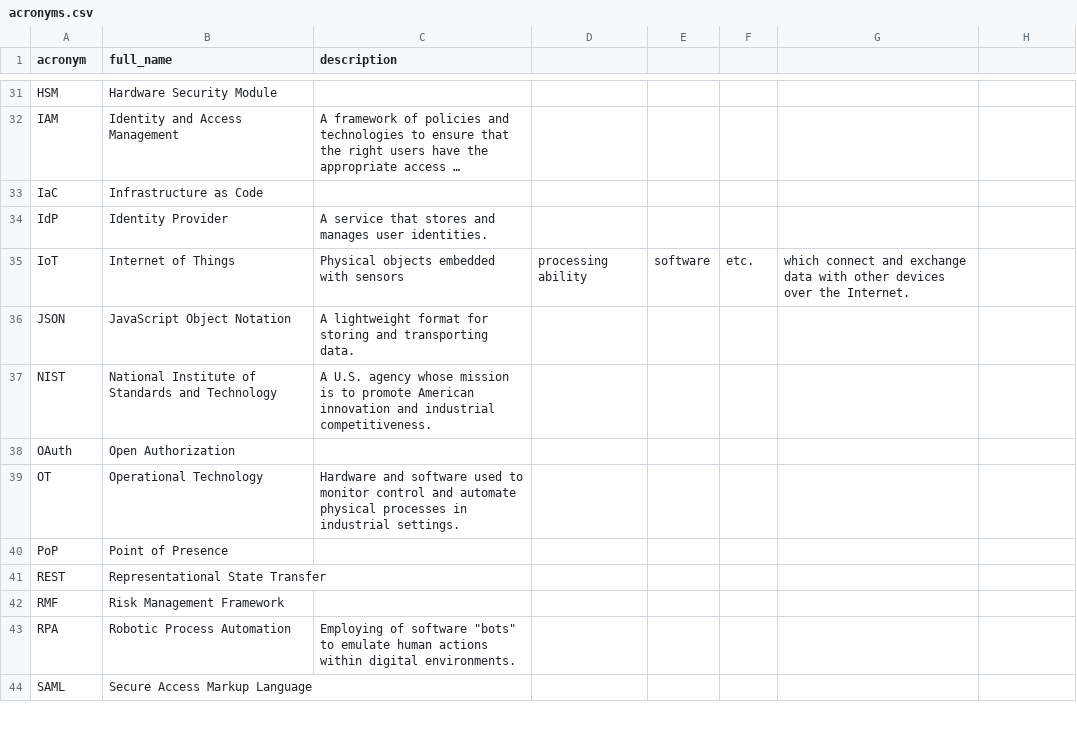
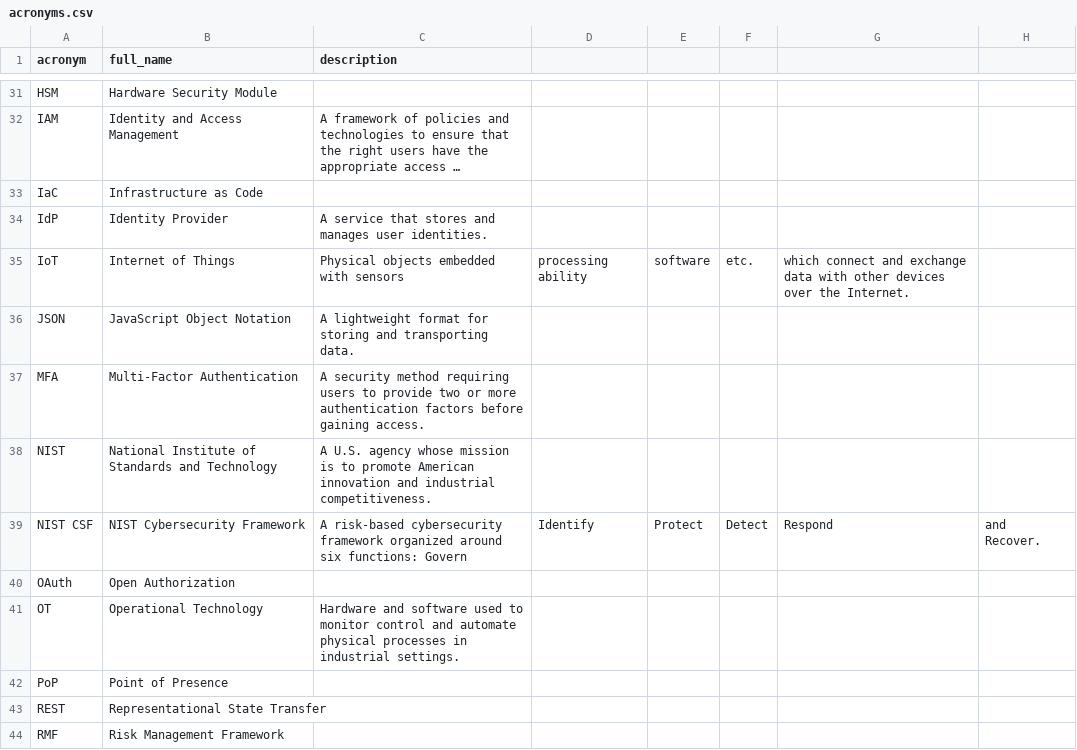
Before and after one commit to TristanTango73/acronym-flashcards, a CSV file: acronyms.csv, drawn as a sheet; only a part is shown, gaps mark what is left out; the shorter side is filled out with more unchanged rows; long unchanged cells end in ….

Commit message:
new acronyms

```diff
--- a/acronyms.csv
+++ b/acronyms.csv
@@ -36,3 +36,5 @@ IoT,Internet of Things,Physical objects embedded with sensors, processing abilit
 JSON,JavaScript Object Notation,A lightweight format for storing and transporting data.
+MFA,Multi-Factor Authentication,A security method requiring users to provide two or more authentication factors before gaining access.
 NIST,National Institute of Standards and Technology,A U.S. agency whose mission is to promote American innovation and industrial competitiveness.
+NIST CSF,NIST Cybersecurity Framework,A risk-based cybersecurity framework organized around six functions: Govern, Identify, Protect, Detect, Respond, and Recover.
 OAuth,Open Authorization,
```
